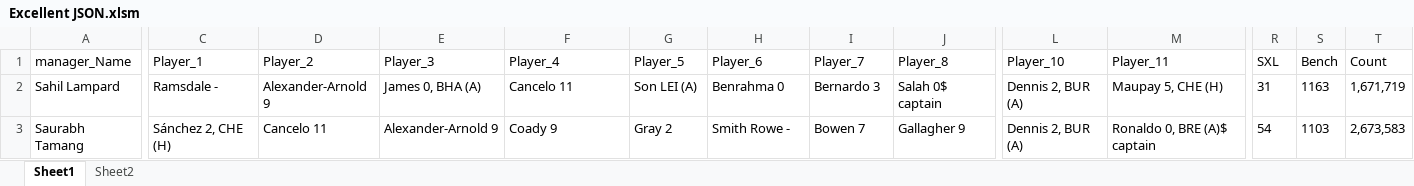
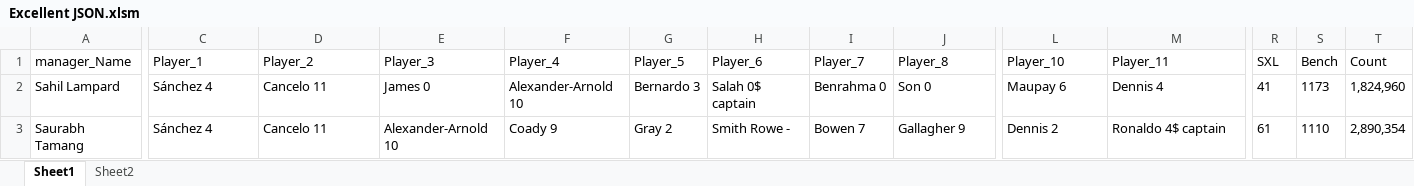
Before and after one commit to TenForBen/TenForBen.github.io, an Excel workbook: FPL/Excellent JSON.xlsm, sheet Sheet1, drawn as a sheet; only a part is shown, gaps mark what is left out; values as stored, in another font and other column widths than the file's, no borders; the diff covers the shown part only; the diff names each change by its address in the sheet, - before the commit and + after, or states it on an @@ line.

```diff
--- a/FPL/Excellent JSON.xlsm (sheet Sheet1)
+++ b/FPL/Excellent JSON.xlsm (sheet Sheet1)
-C2 (Player_1): Ramsdale -
+C2 (Player_1): Sánchez 4
-D2 (Player_2): Alexander-Arnold 9
+D2 (Player_2): Cancelo 11
-E2 (Player_3): James 0, BHA (A)
+E2 (Player_3): James 0
-F2 (Player_4): Cancelo 11
+F2 (Player_4): Alexander-Arnold 10
-G2 (Player_5): Son LEI (A)
+G2 (Player_5): Bernardo 3
-H2 (Player_6): Benrahma 0
+H2 (Player_6): Salah 0$ captain
-I2 (Player_7): Bernardo 3
+I2 (Player_7): Benrahma 0
-J2 (Player_8): Salah 0$ captain
+J2 (Player_8): Son 0
-L2 (Player_10): Dennis 2, BUR (A)
+L2 (Player_10): Maupay 6
-M2 (Player_11): Maupay 5, CHE (H)
+M2 (Player_11): Dennis 4
-R2 (SXL): 31
+R2 (SXL): 41
-S2 (Bench): 1163
+S2 (Bench): 1173
-T2 (Count): 1,671,719
+T2 (Count): 1,824,960
-C3 (Player_1): Sánchez 2, CHE (H)
+C3 (Player_1): Sánchez 4
-E3 (Player_3): Alexander-Arnold 9
+E3 (Player_3): Alexander-Arnold 10
-L3 (Player_10): Dennis 2, BUR (A)
+L3 (Player_10): Dennis 2
-M3 (Player_11): Ronaldo 0, BRE (A)$ captain
+M3 (Player_11): Ronaldo 4$ captain
-R3 (SXL): 54
+R3 (SXL): 61
-S3 (Bench): 1103
+S3 (Bench): 1110
-T3 (Count): 2,673,583
+T3 (Count): 2,890,354
```
Also changed, not shown: 360 edited cells elsewhere in this sheet, sheet Sheet2, EdisonLogs/weather.xlsx, 2 other files.
